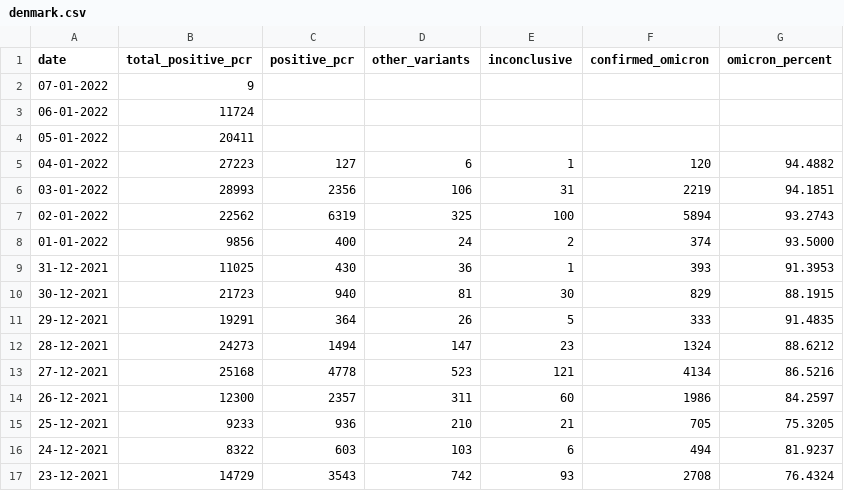
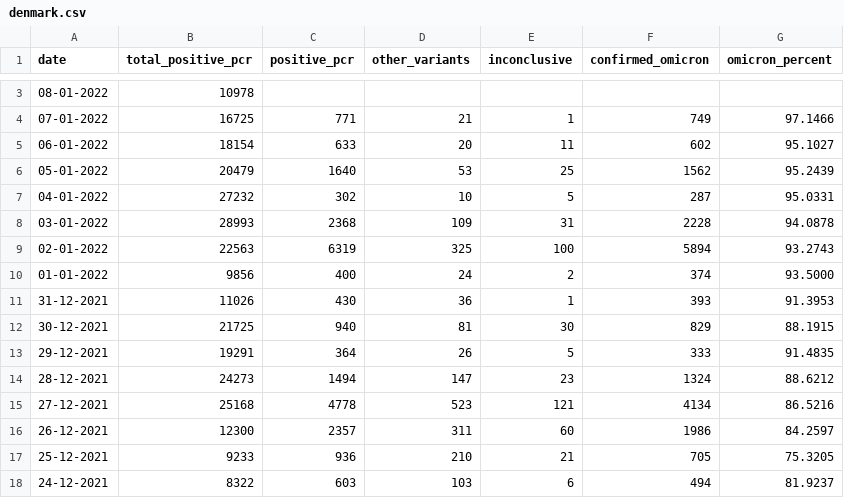
Before and after one commit to globaldothealth/covid19-omicron, a CSV file: denmark/denmark.csv, drawn as a sheet; only a part is shown, gaps mark what is left out; the shorter side is filled out with more unchanged rows; the diff covers the shown part only.

Commit message:
denmark: update data

```diff
--- a/denmark/denmark.csv
+++ b/denmark/denmark.csv
@@ -2,10 +3,11 @@ date,total_positive_pcr,positive_pcr,other_variants,inconclusive,confirmed_omicr
-07-01-2022,9,,,,,
-06-01-2022,11724,,,,,
-05-01-2022,20411,,,,,
-04-01-2022,27223,127,6,1,120,94.4882
-03-01-2022,28993,2356,106,31,2219,94.1851
-02-01-2022,22562,6319,325,100,5894,93.2743
+08-01-2022,10978,,,,,
+07-01-2022,16725,771,21,1,749,97.1466
+06-01-2022,18154,633,20,11,602,95.1027
+05-01-2022,20479,1640,53,25,1562,95.2439
+04-01-2022,27232,302,10,5,287,95.0331
+03-01-2022,28993,2368,109,31,2228,94.0878
+02-01-2022,22563,6319,325,100,5894,93.2743
 01-01-2022,9856,400,24,2,374,93.5000
-31-12-2021,11025,430,36,1,393,91.3953
-30-12-2021,21723,940,81,30,829,88.1915
+31-12-2021,11026,430,36,1,393,91.3953
+30-12-2021,21725,940,81,30,829,88.1915
 29-12-2021,19291,364,26,5,333,91.4835
```
Also changed, not shown: 1 added row elsewhere in this file, 4 other files.
